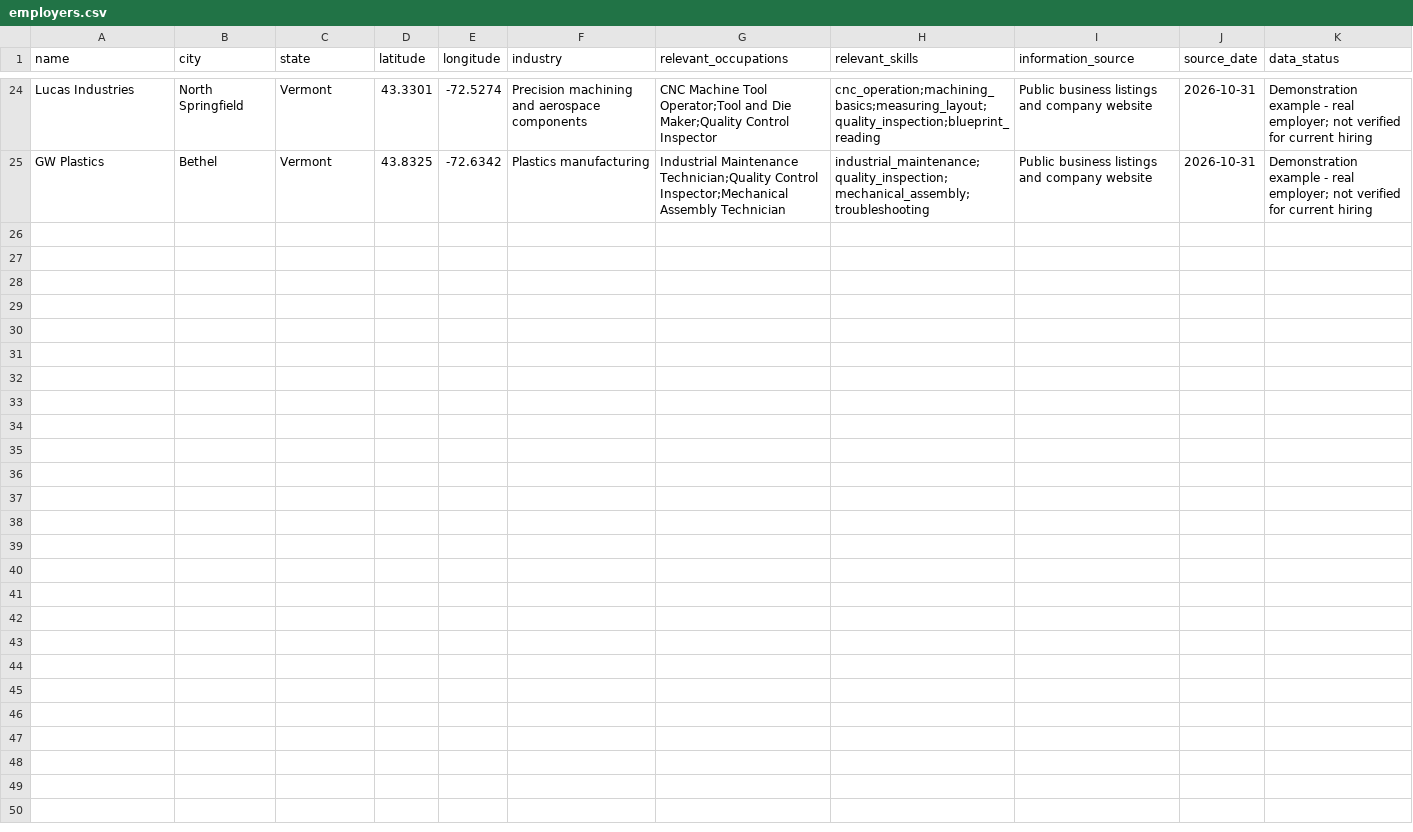
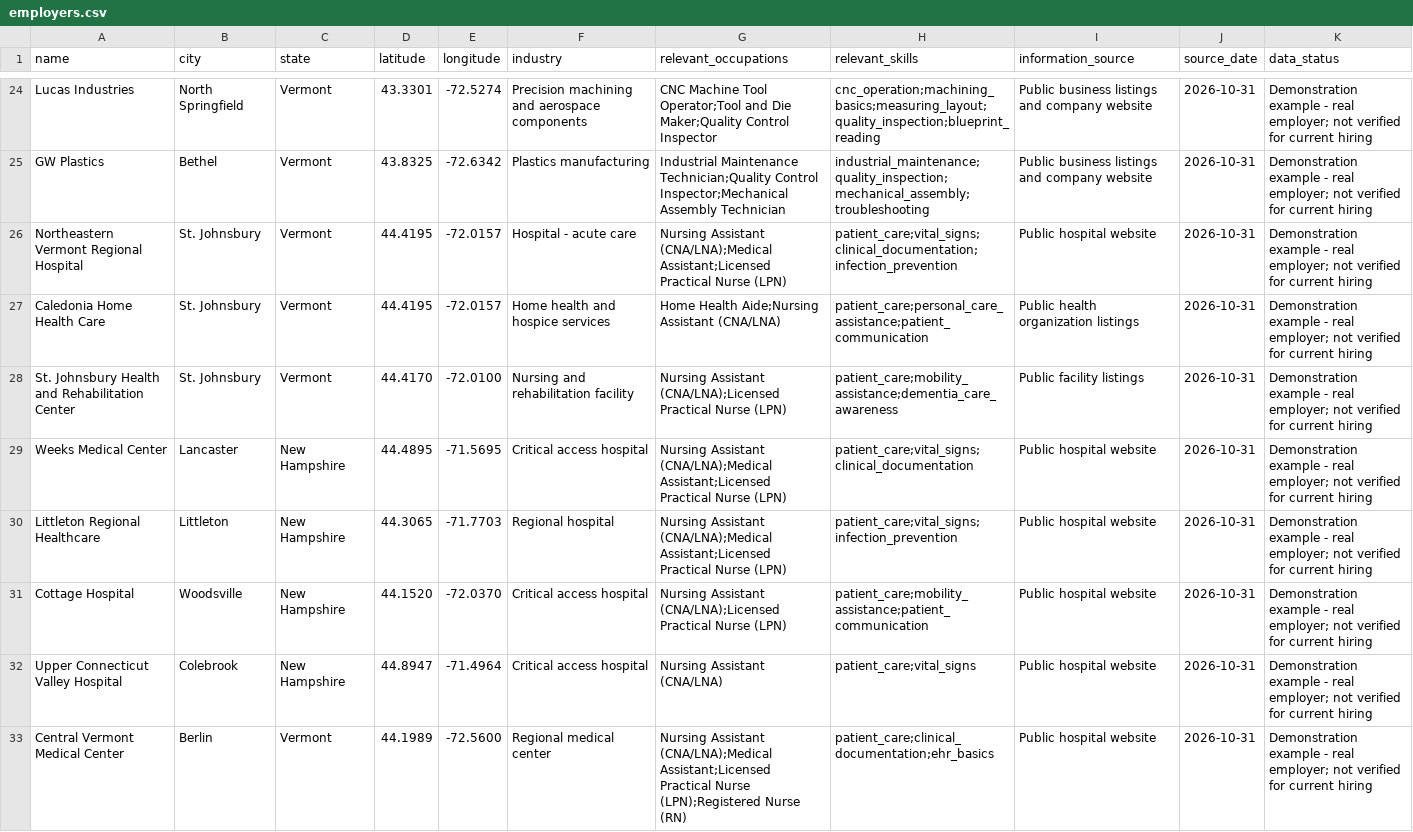
Before and after one commit to NSC-Rick/afterthediploma, a CSV file: data/employers.csv, drawn as a sheet; only a part is shown, gaps mark what is left out; the diff names each change by its address in the sheet, - before the commit and + after, or states it on an @@ line.

```diff
--- a/data/employers.csv
+++ b/data/employers.csv
+row 26: Northeastern Vermont Regional Hospital | St. Johnsbury | Vermont | 44.4195 | -72.0157 | Hospital - acute care | Nursing Assistant (CNA/LNA);Medical Assistant;Licensed Practical Nurse (LPN) | patient_care;vital_signs;clinical_documentation;infection_prevention | Public hospital website | 2026-10-31 | Demonstration example - real employer; not verified for current hiring
+row 27: Caledonia Home Health Care | St. Johnsbury | Vermont | 44.4195 | -72.0157 | Home health and hospice services | Home Health Aide;Nursing Assistant (CNA/LNA) | patient_care;personal_care_assistance;patient_communication | Public health organization listings | 2026-10-31 | Demonstration example - real employer; not verified for current hiring
+row 28: St. Johnsbury Health and Rehabilitation Center | St. Johnsbury | Vermont | 44.4170 | -72.0100 | Nursing and rehabilitation facility | Nursing Assistant (CNA/LNA);Licensed Practical Nurse (LPN) | patient_care;mobility_assistance;dementia_care_awareness | Public facility listings | 2026-10-31 | Demonstration example - real employer; not verified for current hiring
+row 29: Weeks Medical Center | Lancaster | New Hampshire | 44.4895 | -71.5695 | Critical access hospital | Nursing Assistant (CNA/LNA);Medical Assistant;Licensed Practical Nurse (LPN) | patient_care;vital_signs;clinical_documentation | Public hospital website | 2026-10-31 | Demonstration example - real employer; not verified for current hiring
+row 30: Littleton Regional Healthcare | Littleton | New Hampshire | 44.3065 | -71.7703 | Regional hospital | Nursing Assistant (CNA/LNA);Medical Assistant;Licensed Practical Nurse (LPN) | patient_care;vital_signs;infection_prevention | Public hospital website | 2026-10-31 | Demonstration example - real employer; not verified for current hiring
+row 31: Cottage Hospital | Woodsville | New Hampshire | 44.1520 | -72.0370 | Critical access hospital | Nursing Assistant (CNA/LNA);Licensed Practical Nurse (LPN) | patient_care;mobility_assistance;patient_communication | Public hospital website | 2026-10-31 | Demonstration example - real employer; not verified for current hiring
+row 32: Upper Connecticut Valley Hospital | Colebrook | New Hampshire | 44.8947 | -71.4964 | Critical access hospital | Nursing Assistant (CNA/LNA) | patient_care;vital_signs | Public hospital website | 2026-10-31 | Demonstration example - real employer; not verified for current hiring
+row 33: Central Vermont Medical Center | Berlin | Vermont | 44.1989 | -72.5600 | Regional medical center | Nursing Assistant (CNA/LNA);Medical Assistant;Licensed Practical Nurse (LPN);Registered Nurse (RN) | patient_care;clinical_documentation;ehr_basics | Public hospital website | 2026-10-31 | Demonstration example - real employer; not verified for current hiring
```
Also changed, not shown: data/occupations.csv, data/skills_taxonomy.csv, 4 other files.
